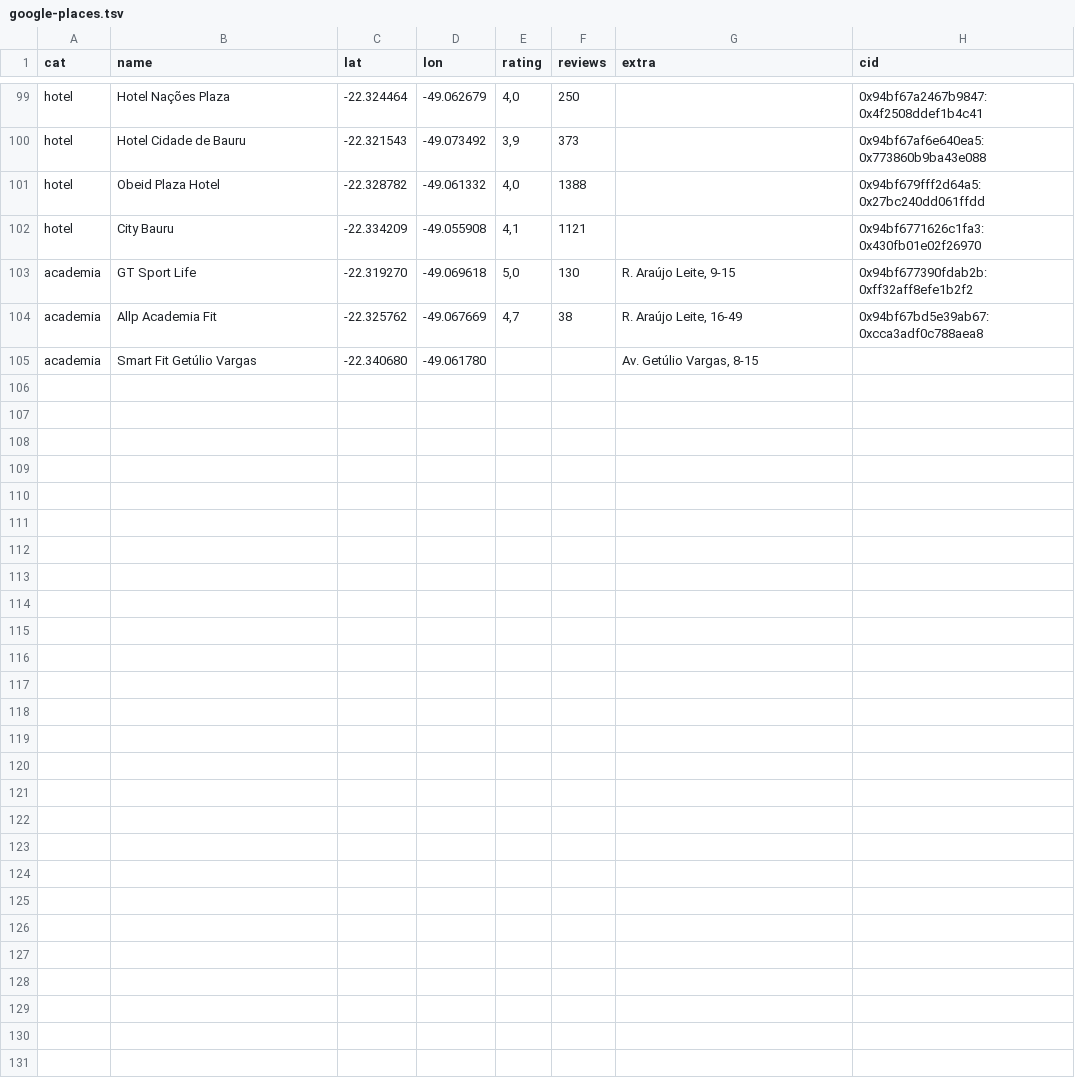
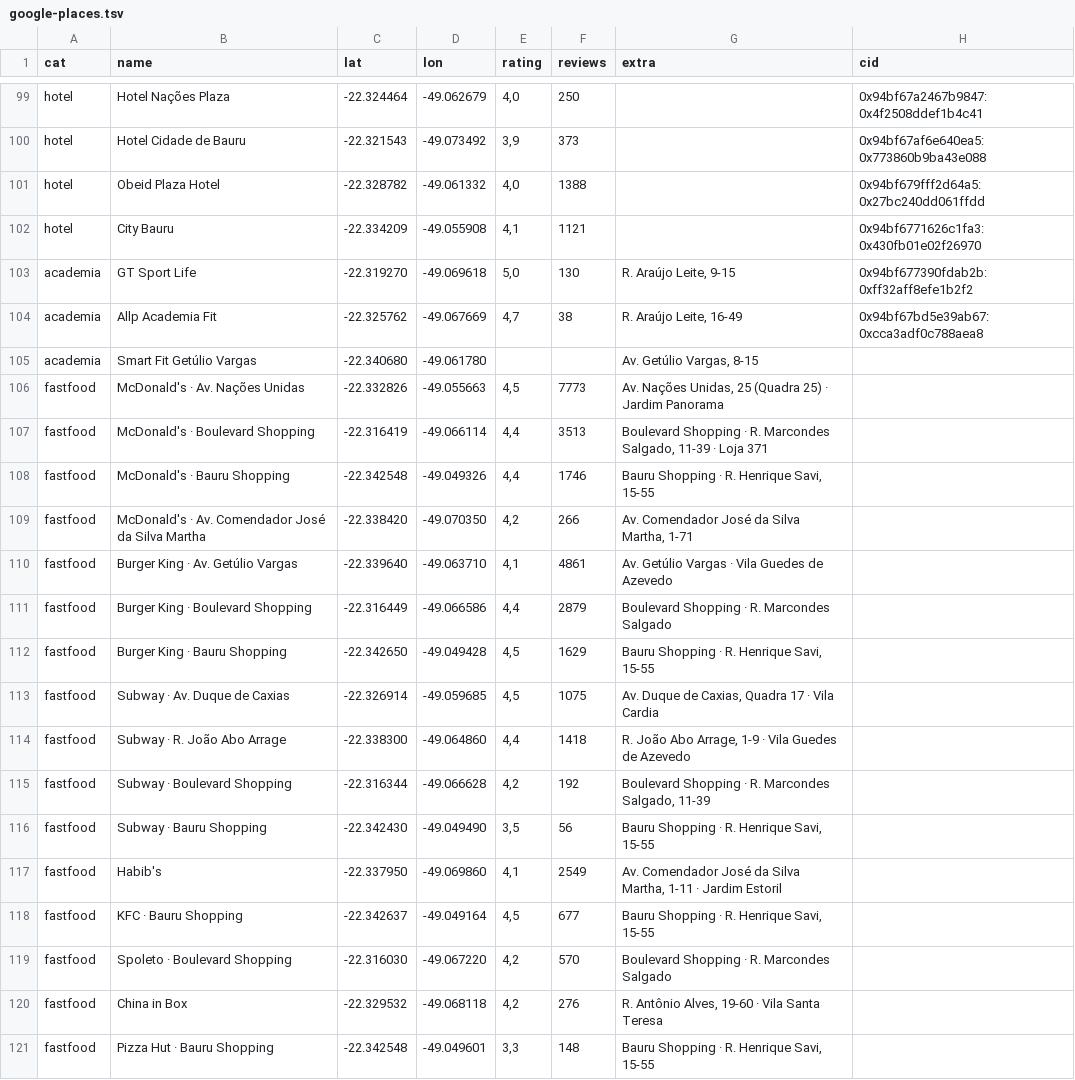
Before and after one commit to unicpobauru/mapa-unicpo, a TSV file: data/google-places.tsv, drawn as a sheet; only a part is shown, gaps mark what is left out; the diff names each change by its address in the sheet, - before the commit and + after, or states it on an @@ line.

```diff
--- a/data/google-places.tsv
+++ b/data/google-places.tsv
+row 106: fastfood | McDonald's · Av. Nações Unidas | -22.332826 | -49.055663 | 4,5 | 7773 | Av. Nações Unidas, 25 (Quadra 25) · Jardim Panorama
+row 107: fastfood | McDonald's · Boulevard Shopping | -22.316419 | -49.066114 | 4,4 | 3513 | Boulevard Shopping · R. Marcondes Salgado, 11-39 · Loja 371
+row 108: fastfood | McDonald's · Bauru Shopping | -22.342548 | -49.049326 | 4,4 | 1746 | Bauru Shopping · R. Henrique Savi, 15-55
+row 109: fastfood | McDonald's · Av. Comendador José da Silva Martha | -22.338420 | -49.070350 | 4,2 | 266 | Av. Comendador José da Silva Martha, 1-71
+row 110: fastfood | Burger King · Av. Getúlio Vargas | -22.339640 | -49.063710 | 4,1 | 4861 | Av. Getúlio Vargas · Vila Guedes de Azevedo
+row 111: fastfood | Burger King · Boulevard Shopping | -22.316449 | -49.066586 | 4,4 | 2879 | Boulevard Shopping · R. Marcondes Salgado
+row 112: fastfood | Burger King · Bauru Shopping | -22.342650 | -49.049428 | 4,5 | 1629 | Bauru Shopping · R. Henrique Savi, 15-55
+row 113: fastfood | Subway · Av. Duque de Caxias | -22.326914 | -49.059685 | 4,5 | 1075 | Av. Duque de Caxias, Quadra 17 · Vila Cardia
+row 114: fastfood | Subway · R. João Abo Arrage | -22.338300 | -49.064860 | 4,4 | 1418 | R. João Abo Arrage, 1-9 · Vila Guedes de Azevedo
+row 115: fastfood | Subway · Boulevard Shopping | -22.316344 | -49.066628 | 4,2 | 192 | Boulevard Shopping · R. Marcondes Salgado, 11-39
+row 116: fastfood | Subway · Bauru Shopping | -22.342430 | -49.049490 | 3,5 | 56 | Bauru Shopping · R. Henrique Savi, 15-55
+row 117: fastfood | Habib's | -22.337950 | -49.069860 | 4,1 | 2549 | Av. Comendador José da Silva Martha, 1-11 · Jardim Estoril
+row 118: fastfood | KFC · Bauru Shopping | -22.342637 | -49.049164 | 4,5 | 677 | Bauru Shopping · R. Henrique Savi, 15-55
+row 119: fastfood | Spoleto · Boulevard Shopping | -22.316030 | -49.067220 | 4,2 | 570 | Boulevard Shopping · R. Marcondes Salgado
+row 120: fastfood | China in Box | -22.329532 | -49.068118 | 4,2 | 276 | R. Antônio Alves, 19-60 · Vila Santa Teresa
+row 121: fastfood | Pizza Hut · Bauru Shopping | -22.342548 | -49.049601 | 3,3 | 148 | Bauru Shopping · R. Henrique Savi, 15-55
```
Also changed, not shown: 6 other files.
